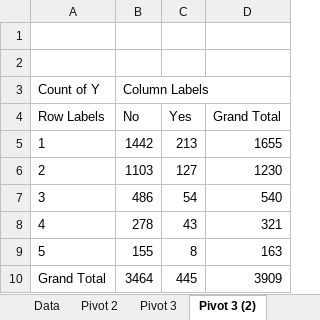
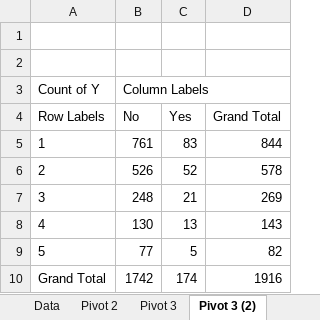
Before and after one commit to tolulope-web/Direct-Marketing-Campaign, an Excel workbook: Direct Marketing Campaign Analysis.xlsx, sheet Pivot 3 (2), drawn as a sheet; values as stored, in another font and other column widths than the file's, no borders; charts and pictures not drawn; the diff names each change by its address in the sheet, - before the commit and + after, or states it on an @@ line.

```diff
--- a/Direct Marketing Campaign Analysis.xlsx (sheet Pivot 3 (2))
+++ b/Direct Marketing Campaign Analysis.xlsx (sheet Pivot 3 (2))
-B5 (No): 1442
+B5 (No): 761
-C5 (Yes): 213
+C5 (Yes): 83
-D5 (Grand Total): 1655
+D5 (Grand Total): 844
-B6 (No): 1103
+B6 (No): 526
-C6 (Yes): 127
+C6 (Yes): 52
-D6 (Grand Total): 1230
+D6 (Grand Total): 578
-B7 (No): 486
+B7 (No): 248
-C7 (Yes): 54
+C7 (Yes): 21
-D7 (Grand Total): 540
+D7 (Grand Total): 269
-B8 (No): 278
+B8 (No): 130
-C8 (Yes): 43
+C8 (Yes): 13
-D8 (Grand Total): 321
+D8 (Grand Total): 143
-B9 (No): 155
+B9 (No): 77
-C9 (Yes): 8
+C9 (Yes): 5
-D9 (Grand Total): 163
+D9 (Grand Total): 82
-B10 (No): 3464
+B10 (No): 1742
-C10 (Yes): 445
+C10 (Yes): 174
-D10 (Grand Total): 3909
+D10 (Grand Total): 1916
```
Also changed, not shown: sheet Pivot 2, sheet Pivot 3 (4), sheet Pivot 3, sheet Pivot 3 (3), charts or pictures.
